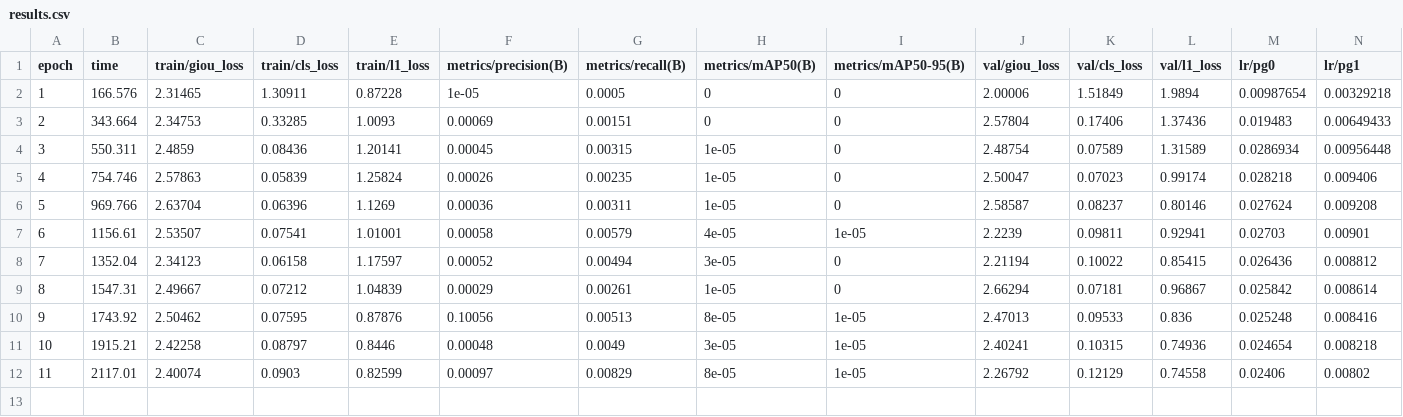
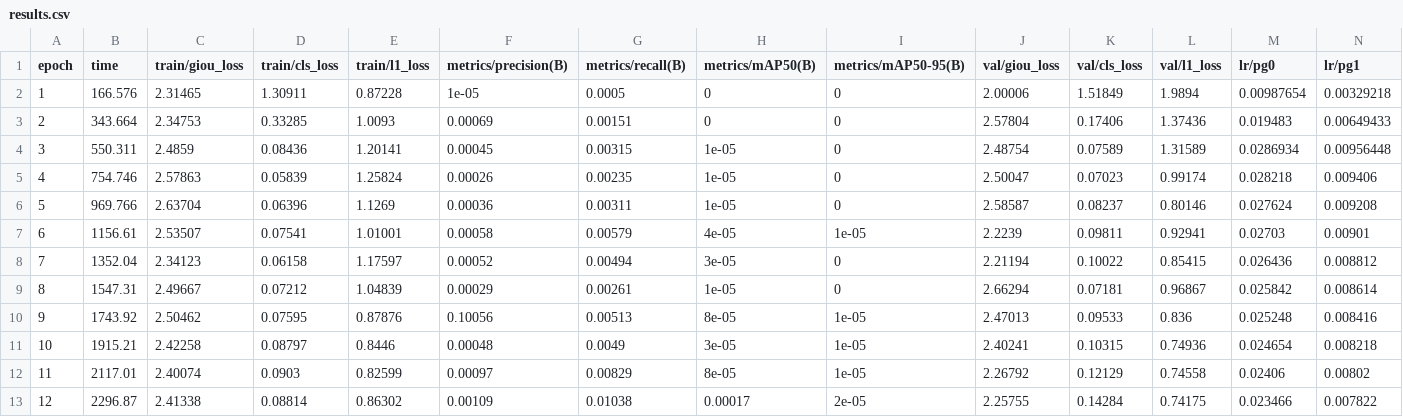
Before and after one commit to kkc236/uav-detection-baselines, a CSV file: results/screen-seed0-lprg-lpr-g-v2/results.csv, drawn as a sheet; only a part is shown; rows hold the shown columns only; the diff names each change by its address in the sheet, - before the commit and + after, or states it on an @@ line.

Commit message:
Update protected training epoch 12

```diff
--- a/results/screen-seed0-lprg-lpr-g-v2/results.csv
+++ b/results/screen-seed0-lprg-lpr-g-v2/results.csv
+row 13: 12 | 2296.87 | 2.41338 | 0.08814 | 0.86302 | 0.00109 | 0.01038 | 0.00017 | 2e-05 | 2.25755 | 0.14284 | 0.74175 | 0.023466 | 0.007822
```
Also changed, not shown: 3 other files.
